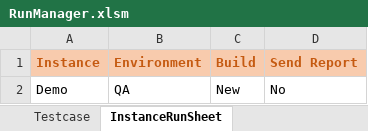
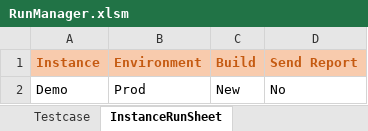
Before and after one commit to ReepuShah/Automation-UI, an Excel workbook: RunManager.xlsm, sheet InstanceRunSheet, drawn as a sheet; values as stored, in another font and other column widths than the file's, no borders; the diff names each change by its address in the sheet, - before the commit and + after, or states it on an @@ line.

```diff
--- a/RunManager.xlsm (sheet InstanceRunSheet)
+++ b/RunManager.xlsm (sheet InstanceRunSheet)
-B2 (Environment): QA
+B2 (Environment): Prod
```
Also changed, not shown: QA_TestData.xlsx, 10 other files.
